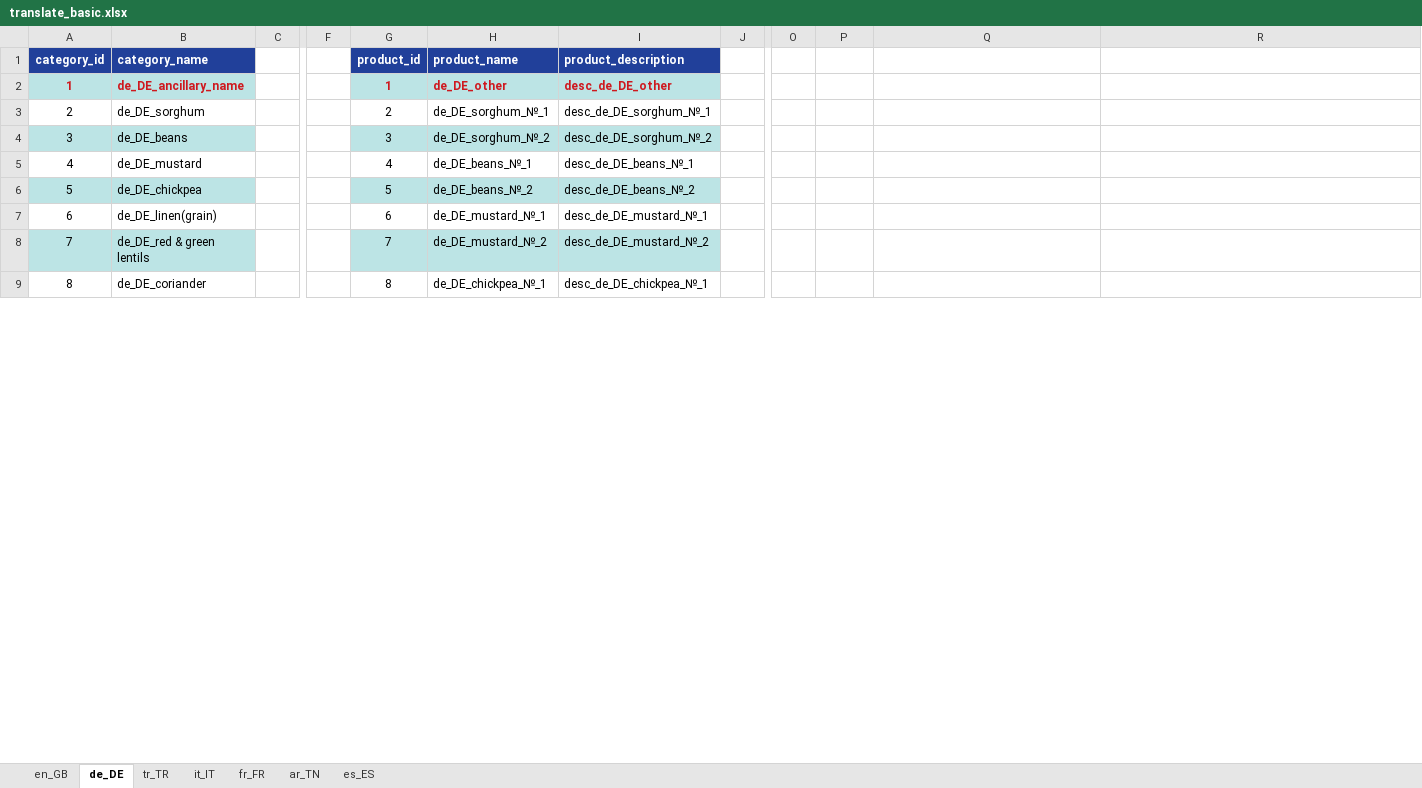
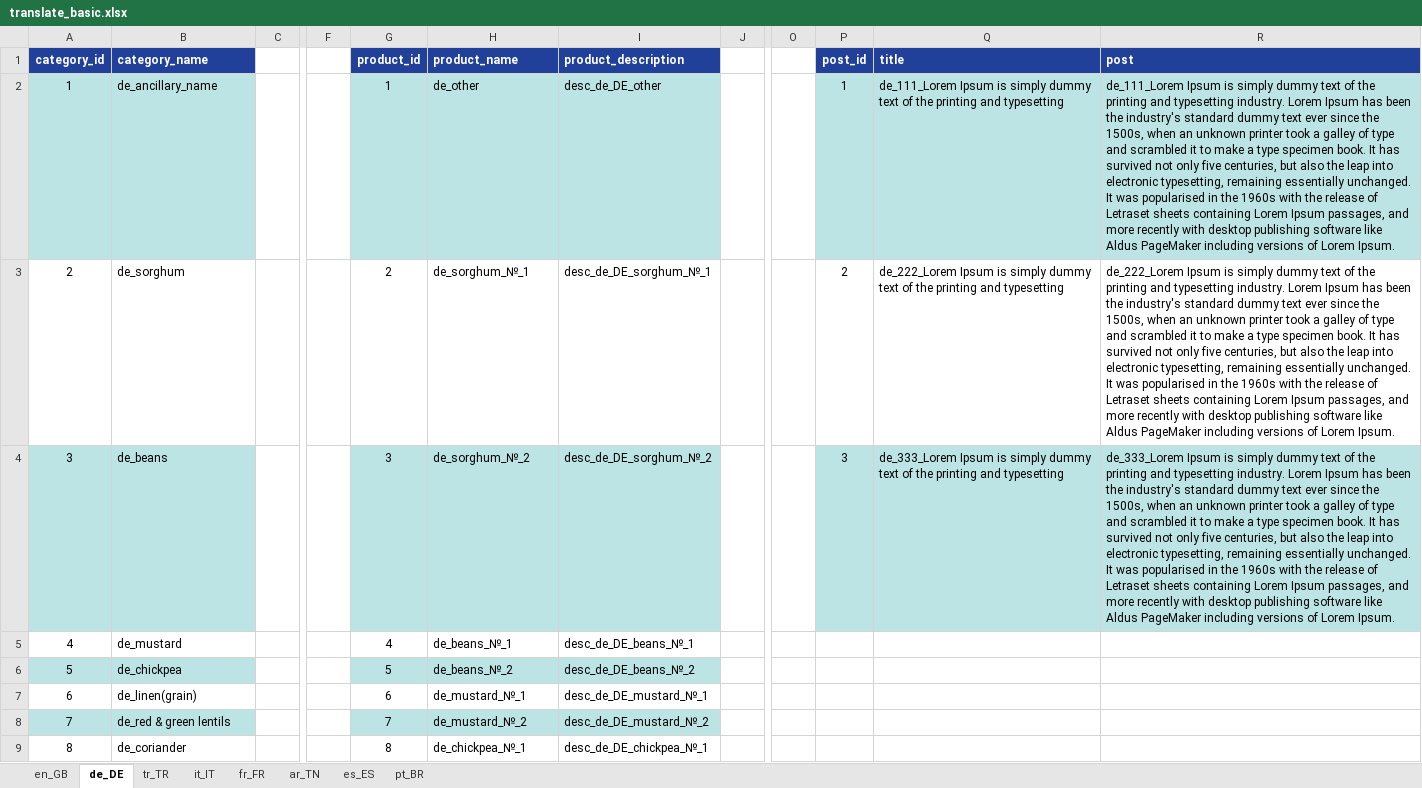
Before and after one commit to alaster1985/agromax, an Excel workbook: public/translate_basic.xlsx, sheet de_DE, drawn as a sheet; only a part is shown, gaps mark what is left out; values as stored, in another font and other column widths than the file's, no borders; the diff covers the shown part only; the diff names each change by its address in the sheet, - before the commit and + after, or states it on an @@ line.

```diff
--- a/public/translate_basic.xlsx (sheet de_DE)
+++ b/public/translate_basic.xlsx (sheet de_DE)
+sheet tab: pt_BR
-P1: (empty)
+P1: post_id
-P1:R1 fill: none
+P1:R1 fill: #21409A
-Q1: (empty)
+Q1: title
-R1: (empty)
+R1: post
@@ A2:B2 bold: on → off, text colour: #CE181E → black @@
-B2 (category_name): de_DE_ancillary_name
+B2 (category_name): de_ancillary_name
@@ G2:I2 bold: on → off, text colour: #CE181E → black @@
-H2 (product_name): de_DE_other
+H2 (product_name): de_other
-P2 (post_id): (empty)
+P2 (post_id): 1
-P2:R2 fill: none
+P2:R2 fill: #BCE4E5
-Q2 (title): (empty)
+Q2 (title): de_111_Lorem Ipsum is simply dummy text of the printing and typesetting
-R2 (post): (empty)
+R2 (post): de_111_Lorem Ipsum is simply dummy text of the printing and typesetting industry. Lorem Ipsum has been the industry's standard dummy text ever since the 1500s, when an unknown printer took a galley of type and scrambled it to make a type specimen book. It has survived not only five centuries, but also the leap into electronic typesetting, remaining essentially unchanged. It was popularised in the 1960s with the release of Letraset sheets containing Lorem Ipsum passages, and more recently with desktop publishing software like Aldus PageMaker including versions of Lorem Ipsum.
-B3 (category_name): de_DE_sorghum
+B3 (category_name): de_sorghum
-H3 (product_name): de_DE_sorghum_№_1
+H3 (product_name): de_sorghum_№_1
-P3 (post_id): (empty)
+P3 (post_id): 2
-Q3 (title): (empty)
+Q3 (title): de_222_Lorem Ipsum is simply dummy text of the printing and typesetting
-R3 (post): (empty)
+R3 (post): de_222_Lorem Ipsum is simply dummy text of the printing and typesetting industry. Lorem Ipsum has been the industry's standard dummy text ever since the 1500s, when an unknown printer took a galley of type and scrambled it to make a type specimen book. It has survived not only five centuries, but also the leap into electronic typesetting, remaining essentially unchanged. It was popularised in the 1960s with the release of Letraset sheets containing Lorem Ipsum passages, and more recently with desktop publishing software like Aldus PageMaker including versions of Lorem Ipsum.
-B4 (category_name): de_DE_beans
+B4 (category_name): de_beans
-H4 (product_name): de_DE_sorghum_№_2
+H4 (product_name): de_sorghum_№_2
-P4 (post_id): (empty)
+P4 (post_id): 3
-P4:R4 fill: none
+P4:R4 fill: #BCE4E5
-Q4 (title): (empty)
+Q4 (title): de_333_Lorem Ipsum is simply dummy text of the printing and typesetting
-R4 (post): (empty)
+R4 (post): de_333_Lorem Ipsum is simply dummy text of the printing and typesetting industry. Lorem Ipsum has been the industry's standard dummy text ever since the 1500s, when an unknown printer took a galley of type and scrambled it to make a type specimen book. It has survived not only five centuries, but also the leap into electronic typesetting, remaining essentially unchanged. It was popularised in the 1960s with the release of Letraset sheets containing Lorem Ipsum passages, and more recently with desktop publishing software like Aldus PageMaker including versions of Lorem Ipsum.
-B5 (category_name): de_DE_mustard
+B5 (category_name): de_mustard
-H5 (product_name): de_DE_beans_№_1
+H5 (product_name): de_beans_№_1
-B6 (category_name): de_DE_chickpea
+B6 (category_name): de_chickpea
-H6 (product_name): de_DE_beans_№_2
+H6 (product_name): de_beans_№_2
-B7 (category_name): de_DE_linen(grain)
+B7 (category_name): de_linen(grain)
-H7 (product_name): de_DE_mustard_№_1
+H7 (product_name): de_mustard_№_1
-B8 (category_name): de_DE_red & green lentils
+B8 (category_name): de_red & green lentils
-H8 (product_name): de_DE_mustard_№_2
+H8 (product_name): de_mustard_№_2
-B9 (category_name): de_DE_coriander
+B9 (category_name): de_coriander
-H9 (product_name): de_DE_chickpea_№_1
+H9 (product_name): de_chickpea_№_1
```
Also changed, not shown: 1 added row, 54 edited cells and cell formats elsewhere in this sheet, sheet it_IT, sheet en_GB, sheet tr_TR, sheet fr_FR, sheet es_ES, sheet ar_TN, public/translate.xlsx, public/translation/translate.xlsx, 7 other files.
